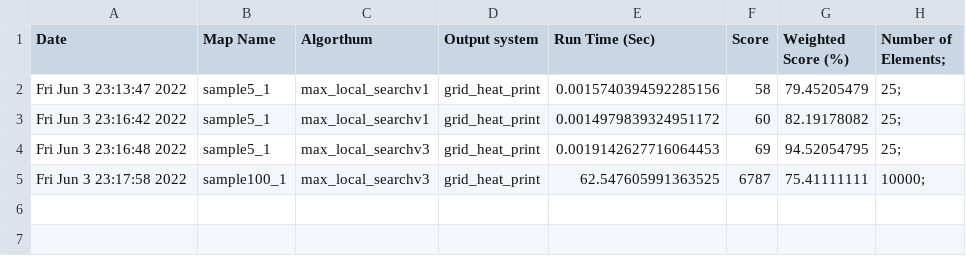
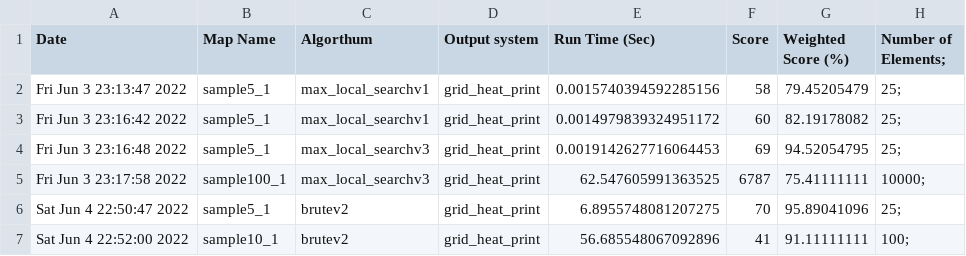
Before and after one commit to Gitalexzhong/Modern-Art, a CSV file: Results/data-results.csv, drawn as a sheet; the diff names each change by its address in the sheet, - before the commit and + after, or states it on an @@ line.

```diff
--- a/Results/data-results.csv
+++ b/Results/data-results.csv
+row 6: Sat Jun 4 22:50:47 2022 | sample5_1 | brutev2 | grid_heat_print | 6.8955748081207275 | 70 | 95.89041096 | 25;
+row 7: Sat Jun 4 22:52:00 2022 | sample10_1 | brutev2 | grid_heat_print | 56.685548067092896 | 41 | 91.11111111 | 100;
```
Also changed, not shown: 2 other files.
